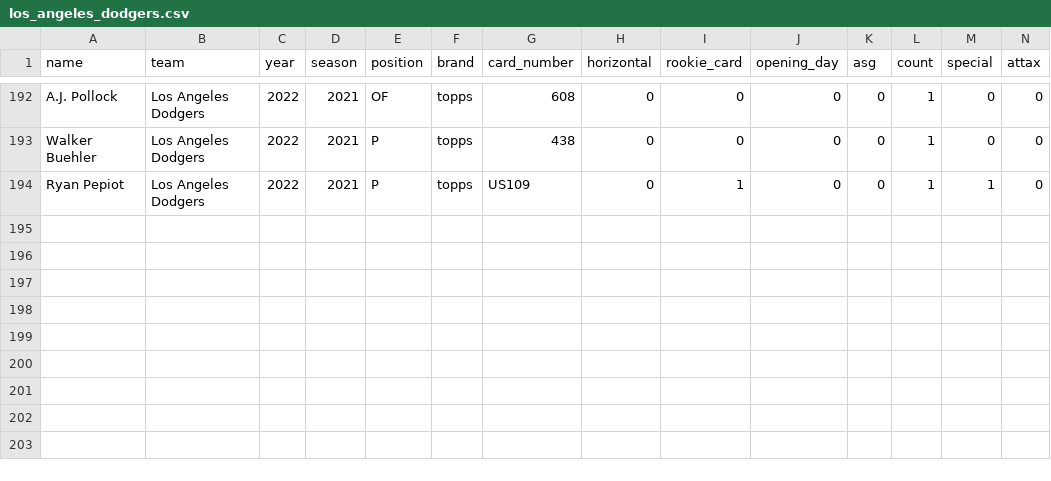
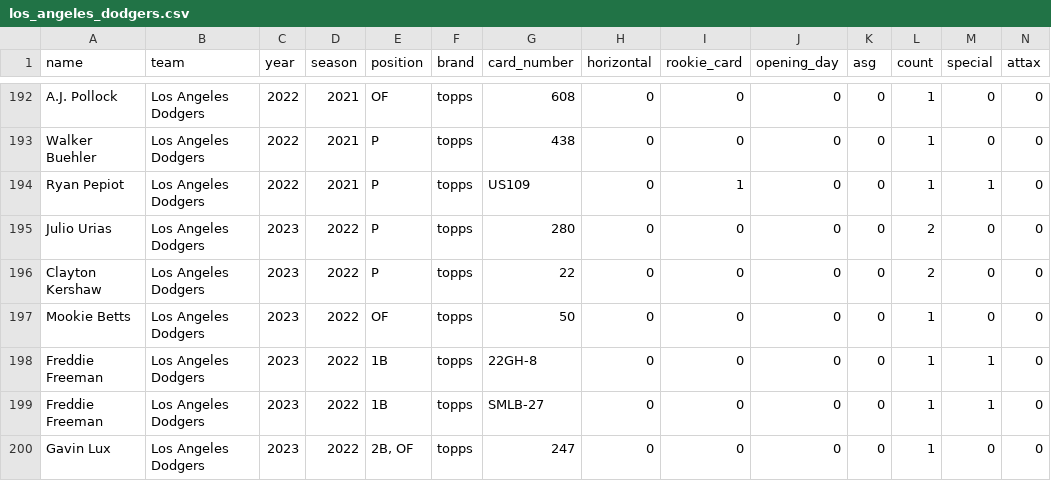
Before and after one commit to ian-curtis/baseball-cards, a CSV file: card_data/los_angeles_dodgers.csv, drawn as a sheet; only a part is shown, gaps mark what is left out; rows hold the shown columns only; the diff names each change by its address in the sheet, - before the commit and + after, or states it on an @@ line.

```diff
--- a/card_data/los_angeles_dodgers.csv
+++ b/card_data/los_angeles_dodgers.csv
+row 195: Julio Urias | Los Angeles Dodgers | 2023 | 2022 | P | topps | 280 | 0 | 0 | 0 | 0 | 2 | 0 | 0
+row 196: Clayton Kershaw | Los Angeles Dodgers | 2023 | 2022 | P | topps | 22 | 0 | 0 | 0 | 0 | 2 | 0 | 0
+row 197: Mookie Betts | Los Angeles Dodgers | 2023 | 2022 | OF | topps | 50 | 0 | 0 | 0 | 0 | 1 | 0 | 0
+row 198: Freddie Freeman | Los Angeles Dodgers | 2023 | 2022 | 1B | topps | 22GH-8 | 0 | 0 | 0 | 0 | 1 | 1 | 0
+row 199: Freddie Freeman | Los Angeles Dodgers | 2023 | 2022 | 1B | topps | SMLB-27 | 0 | 0 | 0 | 0 | 1 | 1 | 0
+row 200: Gavin Lux | Los Angeles Dodgers | 2023 | 2022 | 2B, OF | topps | 247 | 0 | 0 | 0 | 0 | 1 | 0 | 0
```
Also changed, not shown: card_data/arizona_diamondbacks.csv, card_data/colorado_rockies.csv, 3 other files.
